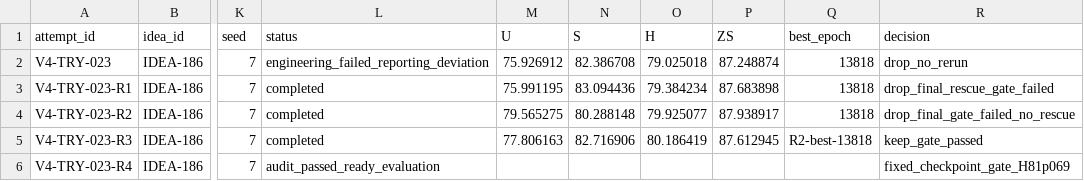
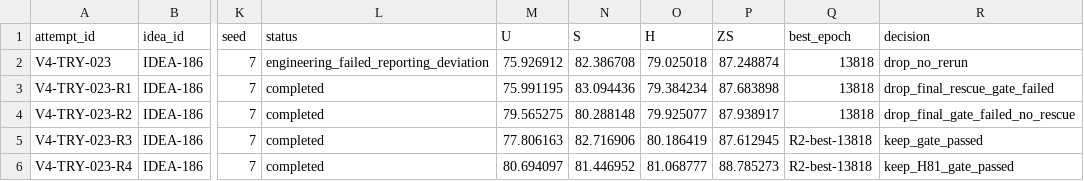
Before and after one commit to GetlotMoney/gzsl-paper, a CSV file: experiments/v4/EXPERIMENT_QUEUE.csv, drawn as a sheet; only a part is shown, gaps mark what is left out; the diff names each change by its address in the sheet, - before the commit and + after, or states it on an @@ line.

Commit message:
results(v4): keep PCLR semantic ensemble at H81

```diff
--- a/experiments/v4/EXPERIMENT_QUEUE.csv
+++ b/experiments/v4/EXPERIMENT_QUEUE.csv
-L6 (status): audit_passed_ready_evaluation
+L6 (status): completed
-M6 (U): (empty)
+M6 (U): 80.694097
-N6 (S): (empty)
+N6 (S): 81.446952
-O6 (H): (empty)
+O6 (H): 81.068777
-P6 (ZS): (empty)
+P6 (ZS): 88.785273
-Q6 (best_epoch): (empty)
+Q6 (best_epoch): R2-best-13818
-R6 (decision): fixed_checkpoint_gate_H81p069
+R6 (decision): keep_H81_gate_passed
```
Also changed, not shown: 1 other file.
